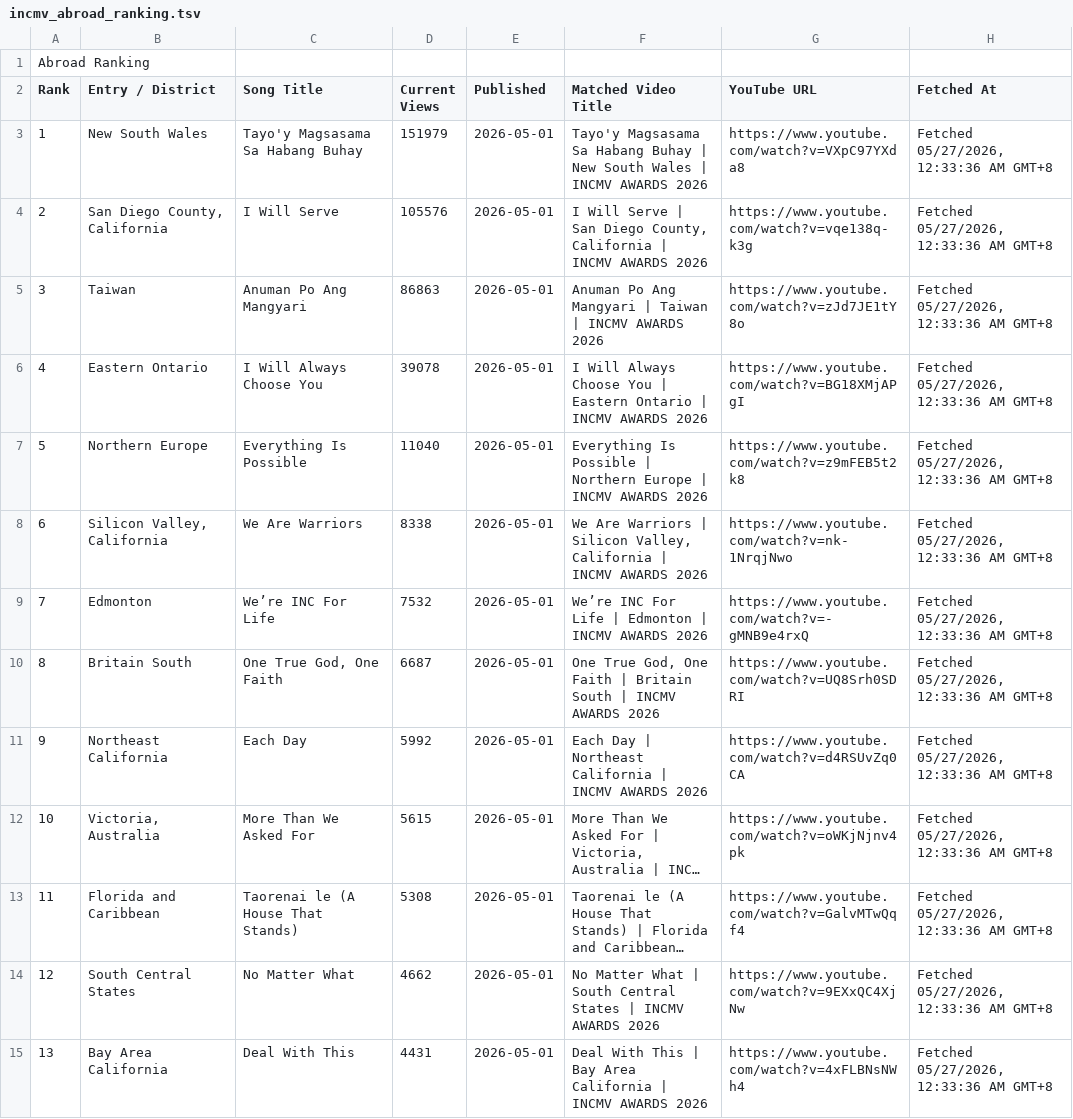
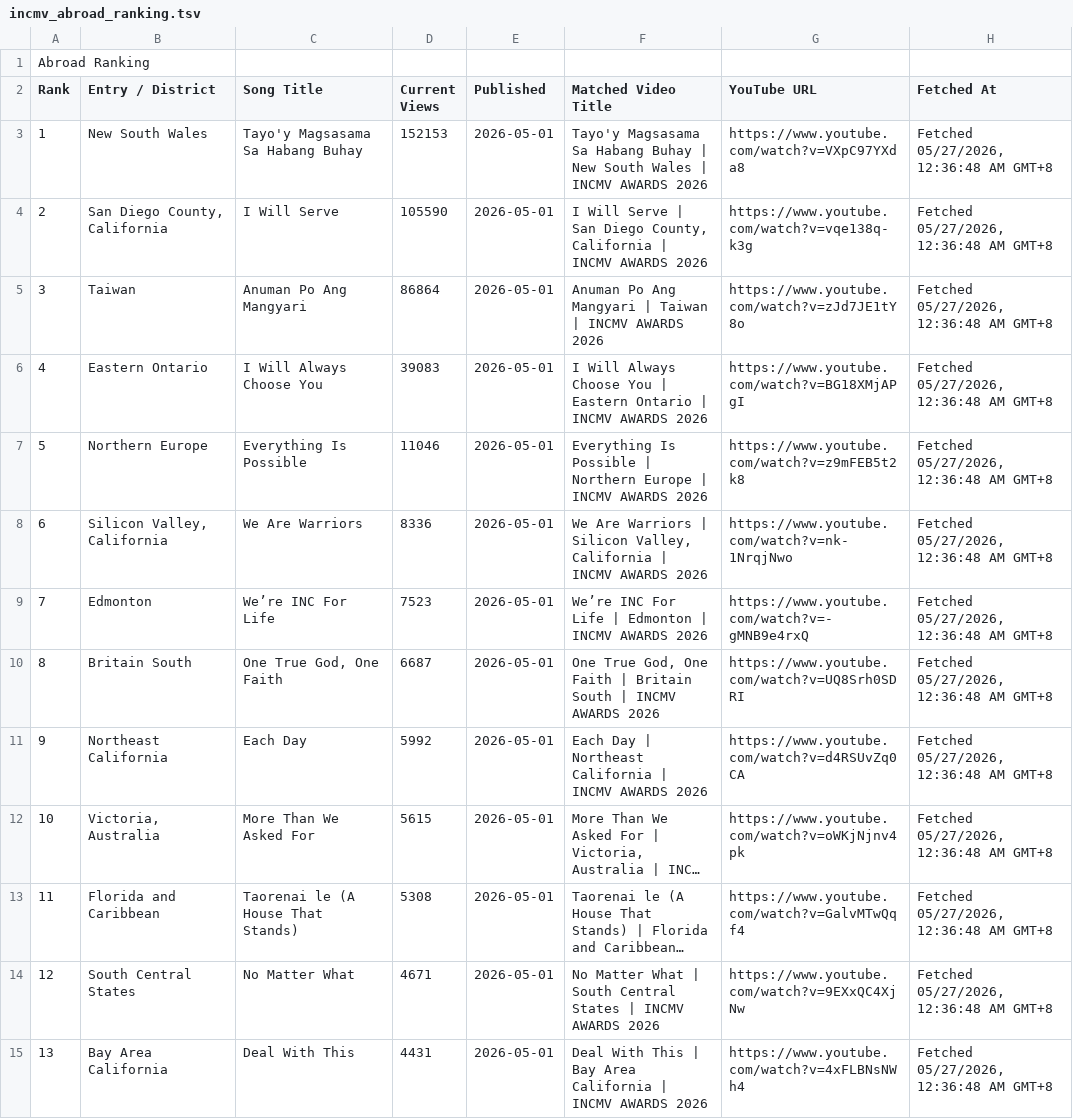
Before and after one commit to Yanchiee/incmv-live-dashboard, a TSV file: data/incmv_abroad_ranking.tsv, drawn as a sheet; only a part is shown; long unchanged cells end in …; the diff covers the shown part only; the diff names each change by its address in the sheet, - before the commit and + after, or states it on an @@ line.

Commit message:
Update live dashboard data 2026-05-27 00:36

```diff
--- a/data/incmv_abroad_ranking.tsv
+++ b/data/incmv_abroad_ranking.tsv
-D3 (Current Views): 151979
+D3 (Current Views): 152153
-H3:H15 (Fetched At): Fetched 05/27/2026, 12:33:36 AM GMT+8
+H3:H15 (Fetched At): Fetched 05/27/2026, 12:36:48 AM GMT+8
-D4 (Current Views): 105576
+D4 (Current Views): 105590
-D5 (Current Views): 86863
+D5 (Current Views): 86864
-D6 (Current Views): 39078
+D6 (Current Views): 39083
-D7 (Current Views): 11040
+D7 (Current Views): 11046
-D8 (Current Views): 8338
+D8 (Current Views): 8336
-D9 (Current Views): 7532
+D9 (Current Views): 7523
-D14 (Current Views): 4662
+D14 (Current Views): 4671
```
Also changed, not shown: 39 edited cells elsewhere in this file, data/incmv_global_ranking.tsv, data/incmv_luzon_ranking.tsv, 16 other files.
